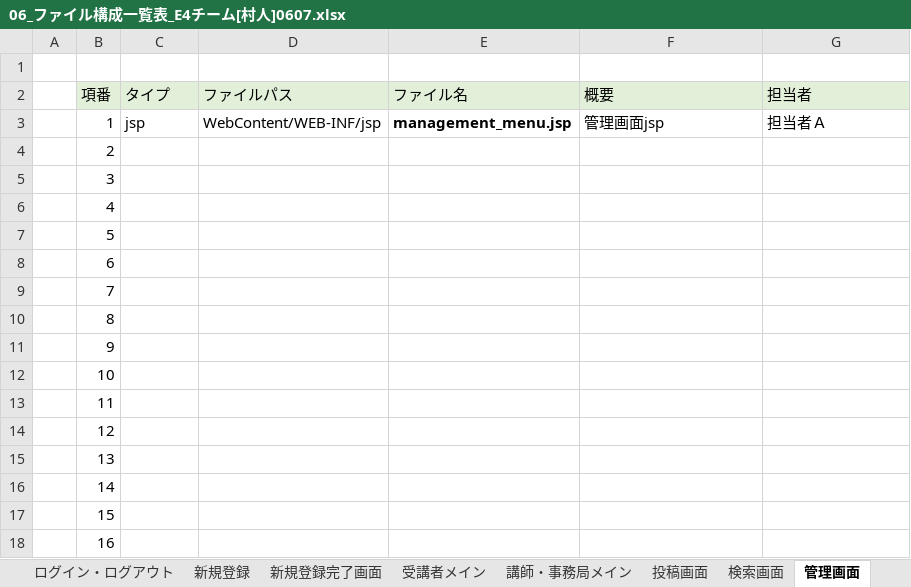
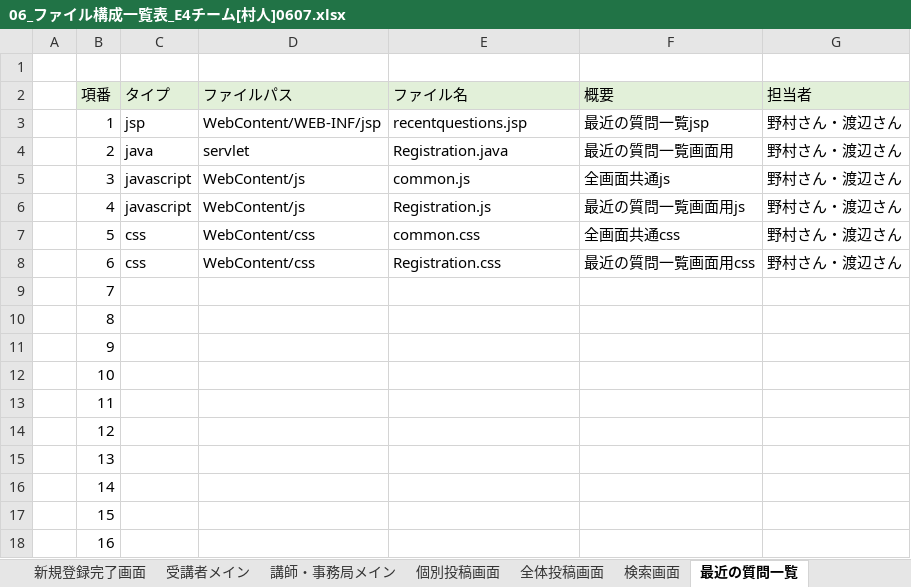
Before and after one commit to DOJO-2021/E-4, an Excel workbook: documents/06_ファイル構成一覧表_E4チーム[村人]0607.xlsx, sheet 最近の質問一覧, drawn as a sheet; values as stored, in another font and other column widths than the file's, no borders; the diff names each change by its address in the sheet, - before the commit and + after, or states it on an @@ line.

```diff
--- a/documents/06_ファイル構成一覧表_E4チーム[村人]0607.xlsx (sheet 最近の質問一覧)
+++ b/documents/06_ファイル構成一覧表_E4チーム[村人]0607.xlsx (sheet 最近の質問一覧)
-sheet tab: 投稿画面
+sheet tab: 個別投稿画面
-sheet tab: 管理画面
+sheet tab: 最近の質問一覧
+sheet tab: 全体投稿画面
-E3 (ファイル名): management_menu.jsp
+E3 (ファイル名): recentquestions.jsp
-E3 bold: on
+E3 bold: off
-F3 (概要): 管理画面jsp
+F3 (概要): 最近の質問一覧jsp
-G3 (担当者): 担当者Ａ
+G3 (担当者): 野村さん・渡辺さん
-C4 (タイプ): (empty)
+C4 (タイプ): java
-D4 (ファイルパス): (empty)
+D4 (ファイルパス): servlet
-E4 (ファイル名): (empty)
+E4 (ファイル名): Registration.java
-F4 (概要): (empty)
+F4 (概要): 最近の質問一覧画面用
-G4:G8 (担当者): (empty)
+G4:G8 (担当者): 野村さん・渡辺さん
-C5:C6 (タイプ): (empty)
+C5:C6 (タイプ): javascript
-D5:D6 (ファイルパス): (empty)
+D5:D6 (ファイルパス): WebContent/js
-E5 (ファイル名): (empty)
+E5 (ファイル名): common.js
-F5 (概要): (empty)
+F5 (概要): 全画面共通js
-E6 (ファイル名): (empty)
+E6 (ファイル名): Registration.js
-F6 (概要): (empty)
+F6 (概要): 最近の質問一覧画面用js
-C7:C8 (タイプ): (empty)
+C7:C8 (タイプ): css
-D7:D8 (ファイルパス): (empty)
+D7:D8 (ファイルパス): WebContent/css
-E7 (ファイル名): (empty)
+E7 (ファイル名): common.css
-F7 (概要): (empty)
+F7 (概要): 全画面共通css
-E8 (ファイル名): (empty)
+E8 (ファイル名): Registration.css
-F8 (概要): (empty)
+F8 (概要): 最近の質問一覧画面用css
```
Also changed, not shown: sheet 個別投稿画面, sheet 検索画面, sheet 新規登録完了画面, sheet MyPage, sheet 受講者メイン, sheet 講師・事務局メイン, 2 more sheets, other sheet tabs.
